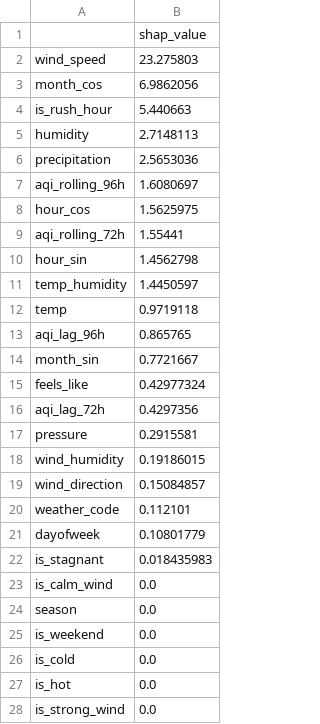
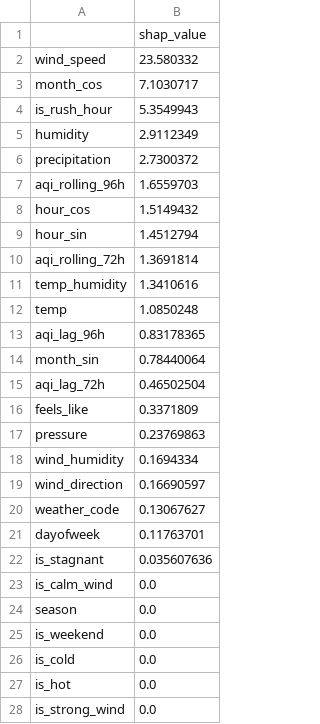
Before and after one commit to FaiqaRashid99/pearls-aqi-predictor, a CSV file: models/shap_importance.csv, drawn as a sheet.

```diff
--- a/models/shap_importance.csv
+++ b/models/shap_importance.csv
@@ -1,23 +1,23 @@
 ,shap_value
-wind_speed,23.275803
-month_cos,6.9862056
-is_rush_hour,5.440663
-humidity,2.7148113
-precipitation,2.5653036
-aqi_rolling_96h,1.6080697
-hour_cos,1.5625975
-aqi_rolling_72h,1.55441
-hour_sin,1.4562798
-temp_humidity,1.4450597
-temp,0.9719118
-aqi_lag_96h,0.865765
-month_sin,0.7721667
-feels_like,0.42977324
-aqi_lag_72h,0.4297356
-pressure,0.2915581
-wind_humidity,0.19186015
-wind_direction,0.15084857
-weather_code,0.112101
-dayofweek,0.10801779
-is_stagnant,0.018435983
+wind_speed,23.580332
+month_cos,7.1030717
+is_rush_hour,5.3549943
+humidity,2.9112349
+precipitation,2.7300372
+aqi_rolling_96h,1.6559703
+hour_cos,1.5149432
+hour_sin,1.4512794
+aqi_rolling_72h,1.3691814
+temp_humidity,1.3410616
+temp,1.0850248
+aqi_lag_96h,0.83178365
+month_sin,0.78440064
+aqi_lag_72h,0.46502504
+feels_like,0.3371809
+pressure,0.23769863
+wind_humidity,0.1694334
+wind_direction,0.16690597
+weather_code,0.13067627
+dayofweek,0.11763701
+is_stagnant,0.035607636
 is_calm_wind,0.0
```
Also changed, not shown: 2 other files.
